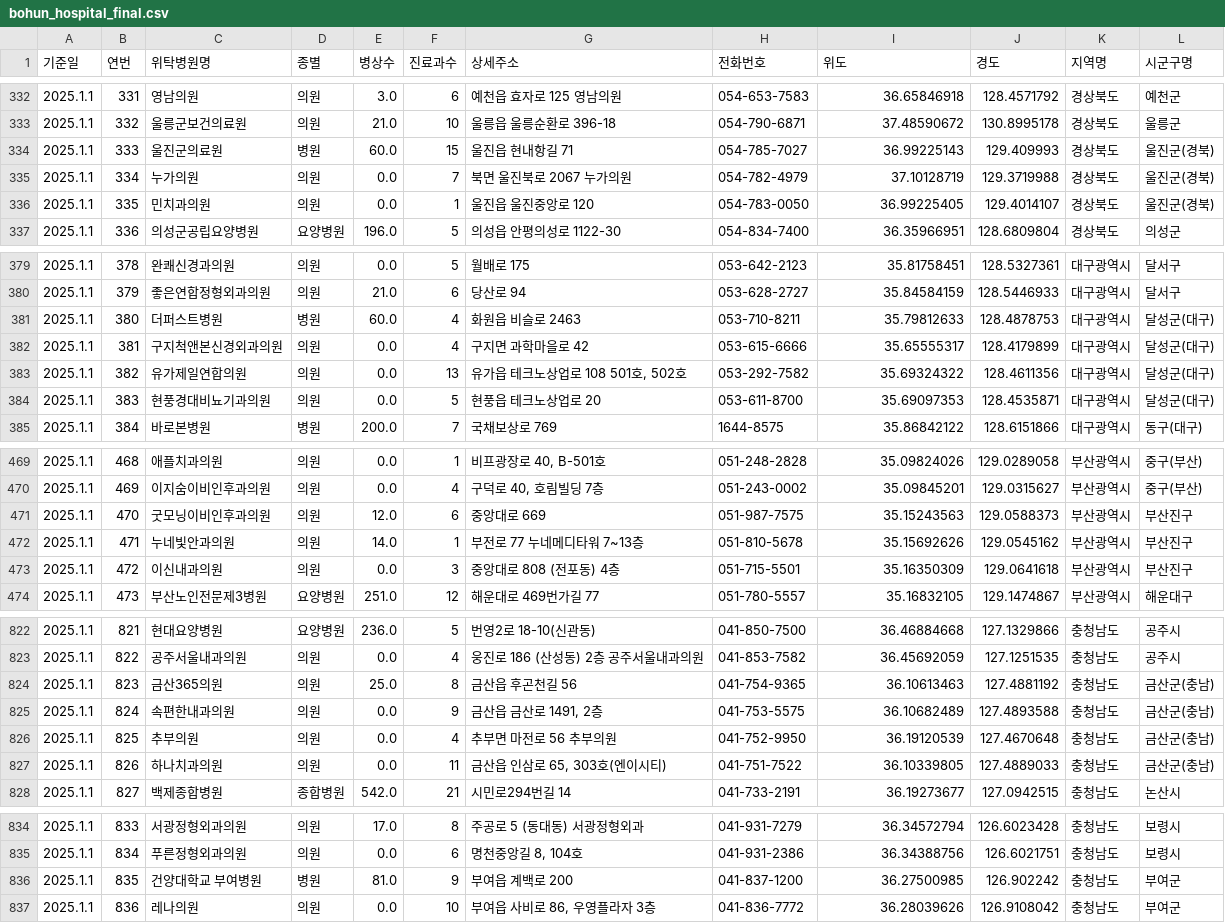
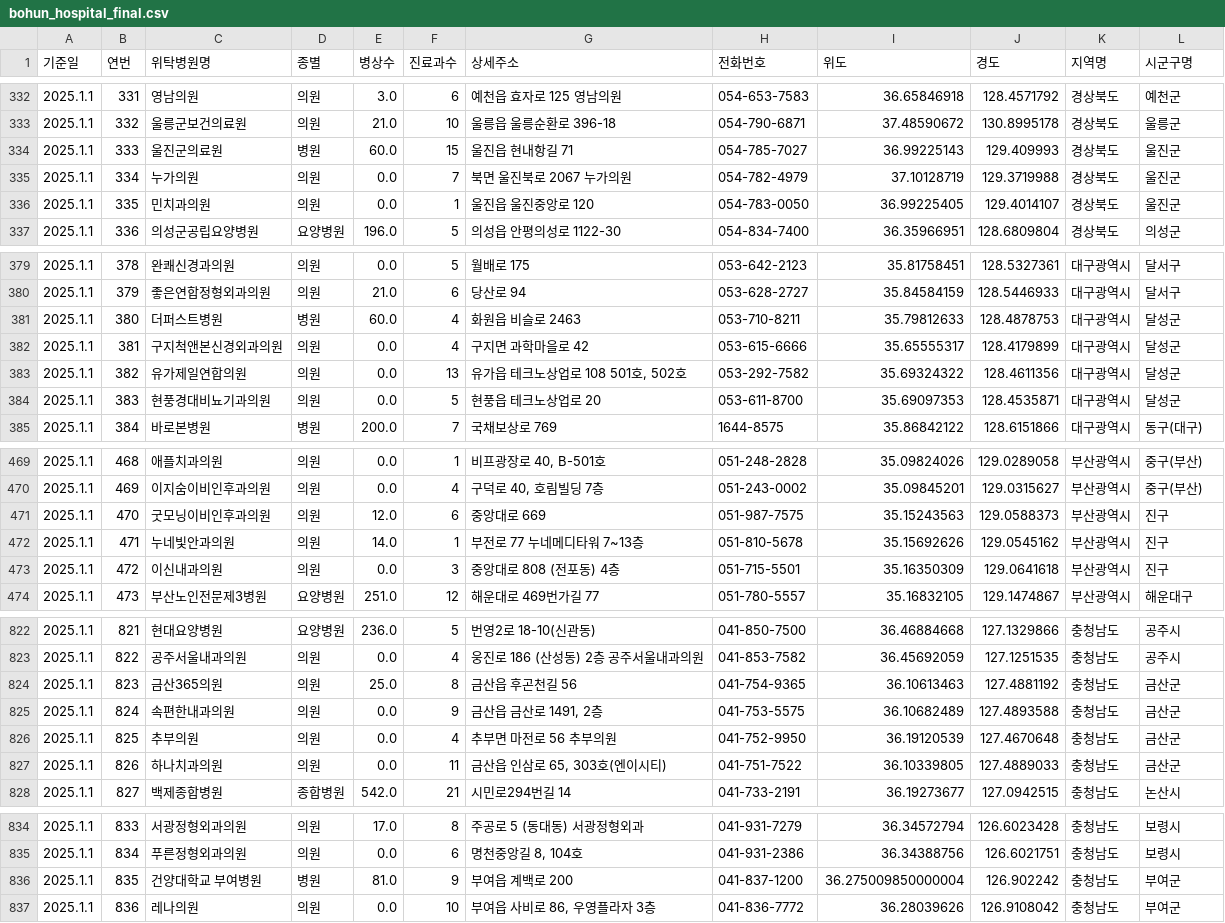
Before and after one commit to jinnypstar/bohun-welfare-accessibility, a CSV file: data/processed/bohun_hospital_final.csv, drawn as a sheet; only a part is shown, gaps mark what is left out; the diff covers the shown part only.

```diff
--- a/data/processed/bohun_hospital_final.csv
+++ b/data/processed/bohun_hospital_final.csv
@@ -333,5 +333,5 @@
 2025.1.1,332,울릉군보건의료원,의원,21.0,10,울릉읍 울릉순환로 396-18,054-790-6871,37.48590672,130.8995178,경상북도,울릉군
-2025.1.1,333,울진군의료원,병원,60.0,15,울진읍 현내항길 71,054-785-7027,36.99225143,129.409993,경상북도,울진군(경북)
-2025.1.1,334,누가의원,의원,0.0,7,북면 울진북로 2067 누가의원,054-782-4979,37.10128719,129.3719988,경상북도,울진군(경북)
-2025.1.1,335,민치과의원,의원,0.0,1,울진읍 울진중앙로 120,054-783-0050,36.99225405,129.4014107,경상북도,울진군(경북)
+2025.1.1,333,울진군의료원,병원,60.0,15,울진읍 현내항길 71,054-785-7027,36.99225143,129.409993,경상북도,울진군
+2025.1.1,334,누가의원,의원,0.0,7,북면 울진북로 2067 누가의원,054-782-4979,37.10128719,129.3719988,경상북도,울진군
+2025.1.1,335,민치과의원,의원,0.0,1,울진읍 울진중앙로 120,054-783-0050,36.99225405,129.4014107,경상북도,울진군
 2025.1.1,336,의성군공립요양병원,요양병원,196.0,5,의성읍 안평의성로 1122-30,054-834-7400,36.35966951,128.6809804,경상북도,의성군
@@ -380,6 +380,6 @@
 2025.1.1,379,좋은연합정형외과의원,의원,21.0,6,당산로 94,053-628-2727,35.84584159,128.5446933,대구광역시,달서구
-2025.1.1,380,더퍼스트병원,병원,60.0,4,화원읍 비슬로 2463,053-710-8211,35.79812633,128.4878753,대구광역시,달성군(대구)
-2025.1.1,381,구지척앤본신경외과의원,의원,0.0,4,구지면 과학마을로 42,053-615-6666,35.65555317,128.4179899,대구광역시,달성군(대구)
-2025.1.1,382,유가제일연합의원,의원,0.0,13,"유가읍 테크노상업로 108 501호, 502호",053-292-7582,35.69324322,128.4611356,대구광역시,달성군(대구)
-2025.1.1,383,현풍경대비뇨기과의원,의원,0.0,5,현풍읍 테크노상업로 20,053-611-8700,35.69097353,128.4535871,대구광역시,달성군(대구)
+2025.1.1,380,더퍼스트병원,병원,60.0,4,화원읍 비슬로 2463,053-710-8211,35.79812633,128.4878753,대구광역시,달성군
+2025.1.1,381,구지척앤본신경외과의원,의원,0.0,4,구지면 과학마을로 42,053-615-6666,35.65555317,128.4179899,대구광역시,달성군
+2025.1.1,382,유가제일연합의원,의원,0.0,13,"유가읍 테크노상업로 108 501호, 502호",053-292-7582,35.69324322,128.4611356,대구광역시,달성군
+2025.1.1,383,현풍경대비뇨기과의원,의원,0.0,5,현풍읍 테크노상업로 20,053-611-8700,35.69097353,128.4535871,대구광역시,달성군
 2025.1.1,384,바로본병원,병원,200.0,7,국채보상로 769,1644-8575,35.86842122,128.6151866,대구광역시,동구(대구)
@@ -470,5 +470,5 @@
 2025.1.1,469,이지숨이비인후과의원,의원,0.0,4,"구덕로 40, 호림빌딩 7층",051-243-0002,35.09845201,129.0315627,부산광역시,중구(부산)
-2025.1.1,470,굿모닝이비인후과의원,의원,12.0,6,중앙대로 669,051-987-7575,35.15243563,129.0588373,부산광역시,부산진구
-2025.1.1,471,누네빛안과의원,의원,14.0,1,부전로 77 누네메디타워 7~13층,051-810-5678,35.15692626,129.0545162,부산광역시,부산진구
-2025.1.1,472,이신내과의원,의원,0.0,3,중앙대로 808 (전포동) 4층,051-715-5501,35.16350309,129.0641618,부산광역시,부산진구
+2025.1.1,470,굿모닝이비인후과의원,의원,12.0,6,중앙대로 669,051-987-7575,35.15243563,129.0588373,부산광역시,진구
+2025.1.1,471,누네빛안과의원,의원,14.0,1,부전로 77 누네메디타워 7~13층,051-810-5678,35.15692626,129.0545162,부산광역시,진구
+2025.1.1,472,이신내과의원,의원,0.0,3,중앙대로 808 (전포동) 4층,051-715-5501,35.16350309,129.0641618,부산광역시,진구
 2025.1.1,473,부산노인전문제3병원,요양병원,251.0,12,해운대로 469번가길 77,051-780-5557,35.16832105,129.1474867,부산광역시,해운대구
@@ -823,6 +823,6 @@
 2025.1.1,822,공주서울내과의원,의원,0.0,4,웅진로 186 (산성동) 2층 공주서울내과의원,041-853-7582,36.45692059,127.1251535,충청남도,공주시
-2025.1.1,823,금산365의원,의원,25.0,8,금산읍 후곤천길 56,041-754-9365,36.10613463,127.4881192,충청남도,금산군(충남)
-2025.1.1,824,속편한내과의원,의원,0.0,9,"금산읍 금산로 1491, 2층",041-753-5575,36.10682489,127.4893588,충청남도,금산군(충남)
-2025.1.1,825,추부의원,의원,0.0,4,추부면 마전로 56 추부의원,041-752-9950,36.19120539,127.4670648,충청남도,금산군(충남)
-2025.1.1,826,하나치과의원,의원,0.0,11,"금산읍 인삼로 65, 303호(엔이시티)",041-751-7522,36.10339805,127.4889033,충청남도,금산군(충남)
+2025.1.1,823,금산365의원,의원,25.0,8,금산읍 후곤천길 56,041-754-9365,36.10613463,127.4881192,충청남도,금산군
+2025.1.1,824,속편한내과의원,의원,0.0,9,"금산읍 금산로 1491, 2층",041-753-5575,36.10682489,127.4893588,충청남도,금산군
+2025.1.1,825,추부의원,의원,0.0,4,추부면 마전로 56 추부의원,041-752-9950,36.19120539,127.4670648,충청남도,금산군
+2025.1.1,826,하나치과의원,의원,0.0,11,"금산읍 인삼로 65, 303호(엔이시티)",041-751-7522,36.10339805,127.4889033,충청남도,금산군
 2025.1.1,827,백제종합병원,종합병원,542.0,21,시민로294번길 14,041-733-2191,36.19273677,127.0942515,충청남도,논산시
@@ -835,3 +835,3 @@
 2025.1.1,834,푸른정형외과의원,의원,0.0,6,"명천중앙길 8, 104호",041-931-2386,36.34388756,126.6021751,충청남도,보령시
-2025.1.1,835,건양대학교 부여병원,병원,81.0,9,부여읍 계백로 200,041-837-1200,36.27500985,126.902242,충청남도,부여군
+2025.1.1,835,건양대학교 부여병원,병원,81.0,9,부여읍 계백로 200,041-837-1200,36.275009850000004,126.902242,충청남도,부여군
 2025.1.1,836,레나의원,의원,0.0,10,"부여읍 사비로 86, 우영플라자 3층",041-836-7772,36.28039626,126.9108042,충청남도,부여군
```
Also changed, not shown: 22 edited cells elsewhere in this file.
